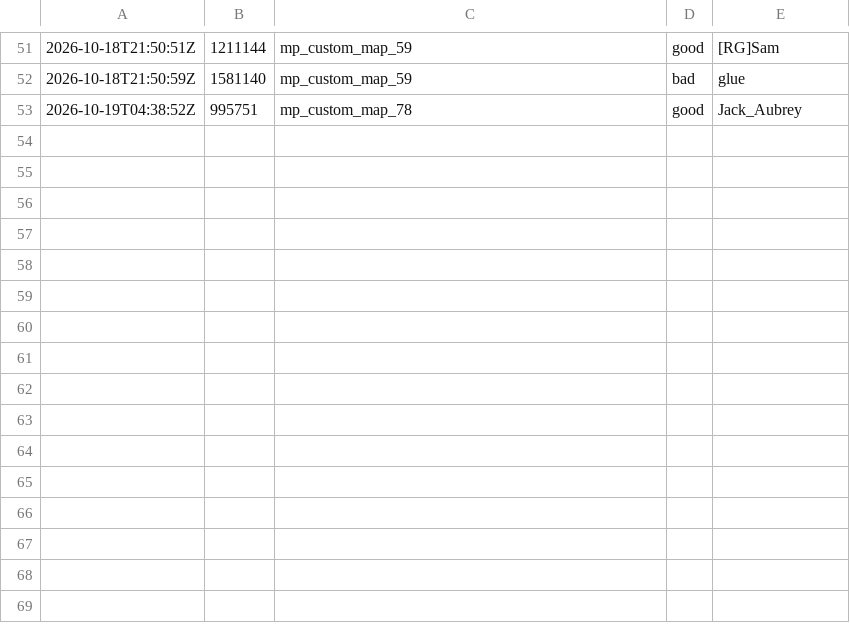
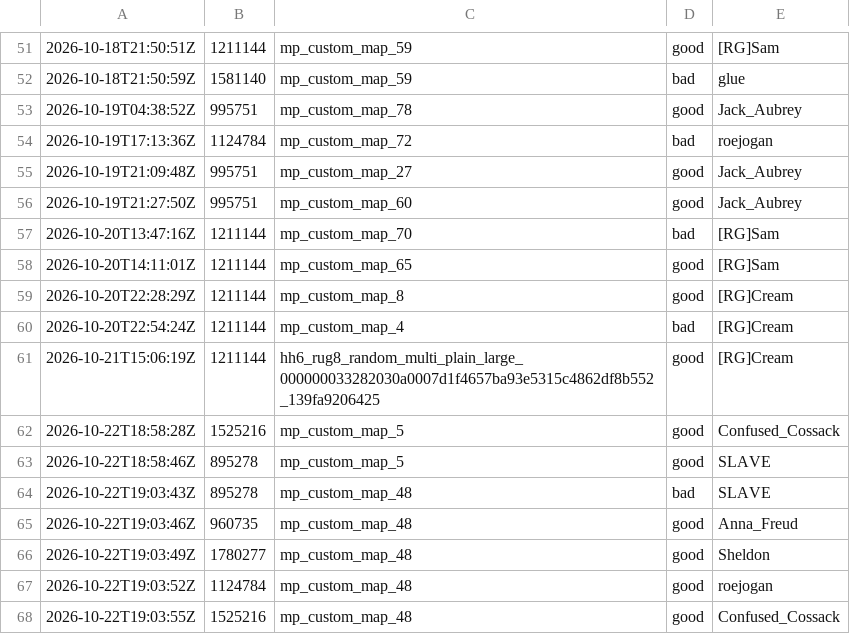
Before and after one commit to cjGO/tcmaps, a CSV file: map_feedback.csv, drawn as a sheet; only a part is shown, gaps mark what is left out.

```diff
--- a/map_feedback.csv
+++ b/map_feedback.csv
@@ -53 +53,16 @@
 2026-10-19T04:38:52Z,995751,mp_custom_map_78,good,Jack_Aubrey
+2026-10-19T17:13:36Z,1124784,mp_custom_map_72,bad,roejogan
+2026-10-19T21:09:48Z,995751,mp_custom_map_27,good,Jack_Aubrey
+2026-10-19T21:27:50Z,995751,mp_custom_map_60,good,Jack_Aubrey
+2026-10-20T13:47:16Z,1211144,mp_custom_map_70,bad,[RG]Sam
+2026-10-20T14:11:01Z,1211144,mp_custom_map_65,good,[RG]Sam
+2026-10-20T22:28:29Z,1211144,mp_custom_map_8,good,[RG]Cream
+2026-10-20T22:54:24Z,1211144,mp_custom_map_4,bad,[RG]Cream
+2026-10-21T15:06:19Z,1211144,hh6_rug8_random_multi_plain_large_000000033282030a0007d1f4657ba93e5315c4862df8b552_139fa9206425,good,[RG]Cream
+2026-10-22T18:58:28Z,1525216,mp_custom_map_5,good,Confused_Cossack
+2026-10-22T18:58:46Z,895278,mp_custom_map_5,good,SLAVE
+2026-10-22T19:03:43Z,895278,mp_custom_map_48,bad,SLAVE
+2026-10-22T19:03:46Z,960735,mp_custom_map_48,good,Anna_Freud
+2026-10-22T19:03:49Z,1780277,mp_custom_map_48,good,Sheldon
+2026-10-22T19:03:52Z,1124784,mp_custom_map_48,good,roejogan
+2026-10-22T19:03:55Z,1525216,mp_custom_map_48,good,Confused_Cossack
```
Also changed, not shown: 1 other file.
